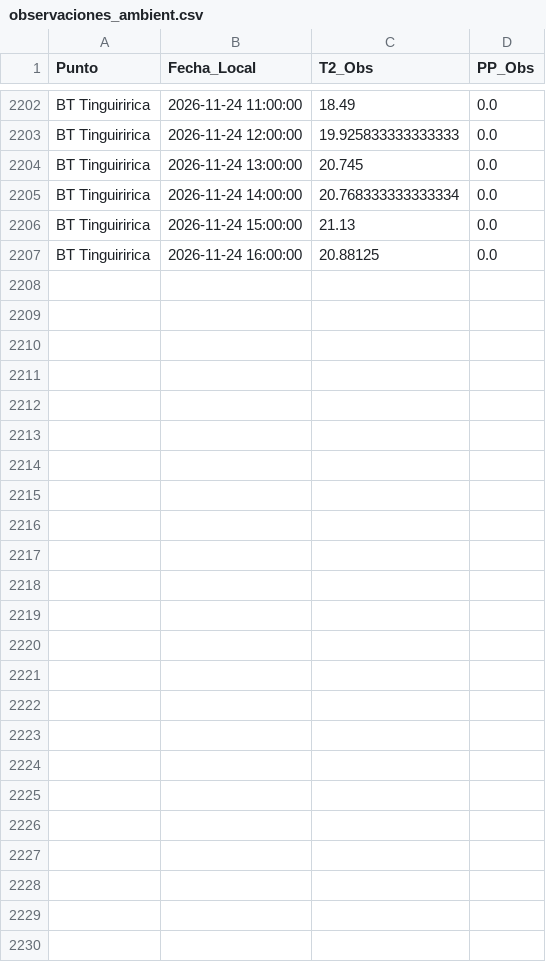
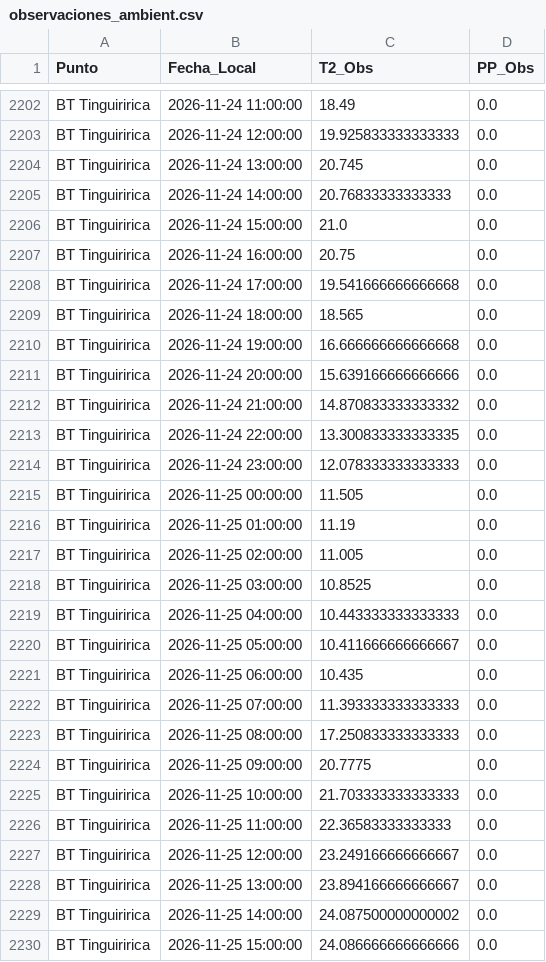
Before and after one commit to robleiva/pronostico-tinguiririca, a CSV file: historico/observaciones_ambient.csv, drawn as a sheet; only a part is shown, gaps mark what is left out; the diff covers the shown part only.

```diff
--- a/historico/observaciones_ambient.csv
+++ b/historico/observaciones_ambient.csv
@@ -2204,4 +2204,27 @@ BT Tinguiririca,2026-11-24 12:00:00,19.925833333333333,0.0
 BT Tinguiririca,2026-11-24 13:00:00,20.745,0.0
-BT Tinguiririca,2026-11-24 14:00:00,20.768333333333334,0.0
-BT Tinguiririca,2026-11-24 15:00:00,21.13,0.0
-BT Tinguiririca,2026-11-24 16:00:00,20.88125,0.0
+BT Tinguiririca,2026-11-24 14:00:00,20.76833333333333,0.0
+BT Tinguiririca,2026-11-24 15:00:00,21.0,0.0
+BT Tinguiririca,2026-11-24 16:00:00,20.75,0.0
+BT Tinguiririca,2026-11-24 17:00:00,19.541666666666668,0.0
+BT Tinguiririca,2026-11-24 18:00:00,18.565,0.0
+BT Tinguiririca,2026-11-24 19:00:00,16.666666666666668,0.0
+BT Tinguiririca,2026-11-24 20:00:00,15.639166666666666,0.0
+BT Tinguiririca,2026-11-24 21:00:00,14.870833333333332,0.0
+BT Tinguiririca,2026-11-24 22:00:00,13.300833333333335,0.0
+BT Tinguiririca,2026-11-24 23:00:00,12.078333333333333,0.0
+BT Tinguiririca,2026-11-25 00:00:00,11.505,0.0
+BT Tinguiririca,2026-11-25 01:00:00,11.19,0.0
+BT Tinguiririca,2026-11-25 02:00:00,11.005,0.0
+BT Tinguiririca,2026-11-25 03:00:00,10.8525,0.0
+BT Tinguiririca,2026-11-25 04:00:00,10.443333333333333,0.0
+BT Tinguiririca,2026-11-25 05:00:00,10.411666666666667,0.0
+BT Tinguiririca,2026-11-25 06:00:00,10.435,0.0
+BT Tinguiririca,2026-11-25 07:00:00,11.393333333333333,0.0
+BT Tinguiririca,2026-11-25 08:00:00,17.250833333333333,0.0
+BT Tinguiririca,2026-11-25 09:00:00,20.7775,0.0
+BT Tinguiririca,2026-11-25 10:00:00,21.703333333333333,0.0
+BT Tinguiririca,2026-11-25 11:00:00,22.36583333333333,0.0
+BT Tinguiririca,2026-11-25 12:00:00,23.249166666666667,0.0
+BT Tinguiririca,2026-11-25 13:00:00,23.894166666666667,0.0
+BT Tinguiririca,2026-11-25 14:00:00,24.087500000000002,0.0
+BT Tinguiririca,2026-11-25 15:00:00,24.086666666666666,0.0
```
Also changed, not shown: 2 edited cells elsewhere in this file, 1 other file.
